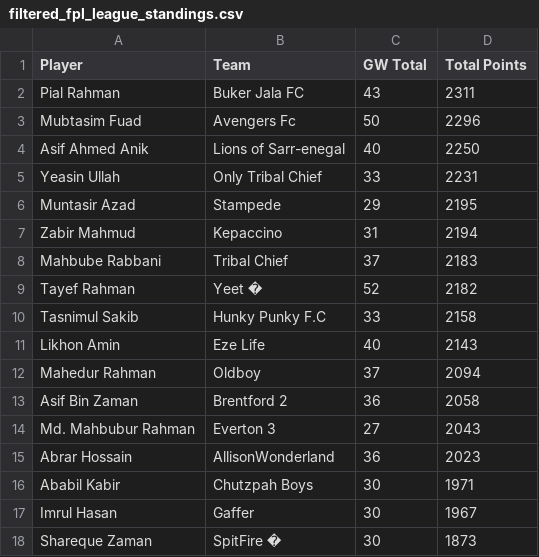
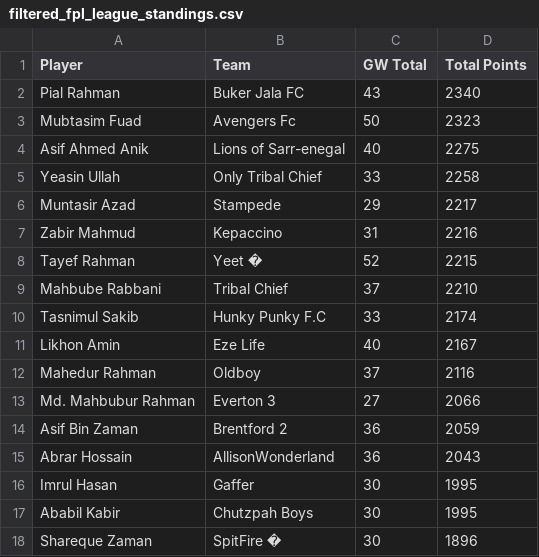
Before and after one commit to AbrarHossainHimself/flcb_fpl_mini_league, a CSV file: filtered_fpl_league_standings.csv, drawn as a sheet.

```diff
--- a/filtered_fpl_league_standings.csv
+++ b/filtered_fpl_league_standings.csv
@@ -1,18 +1,18 @@
 Player,Team,GW Total,Total Points
-Pial Rahman,Buker Jala FC,43,2311
-Mubtasim Fuad,Avengers Fc,50,2296
-Asif Ahmed Anik,Lions of Sarr-enegal,40,2250
-Yeasin Ullah,Only Tribal Chief,33,2231
-Muntasir Azad,Stampede,29,2195
-Zabir Mahmud,Kepaccino,31,2194
-Mahbube Rabbani,Tribal Chief,37,2183
-Tayef Rahman,Yeet �,52,2182
-Tasnimul Sakib,Hunky Punky F.C,33,2158
-Likhon Amin,Eze Life,40,2143
-Mahedur Rahman,Oldboy,37,2094
-Asif Bin Zaman,Brentford 2,36,2058
-Md. Mahbubur Rahman,Everton 3,27,2043
-Abrar Hossain,AllisonWonderland,36,2023
-Ababil Kabir,Chutzpah Boys,30,1971
-Imrul Hasan,Gaffer,30,1967
-Shareque Zaman,SpitFire �,30,1873
+Pial Rahman,Buker Jala FC,43,2340
+Mubtasim Fuad,Avengers Fc,50,2323
+Asif Ahmed Anik,Lions of Sarr-enegal,40,2275
+Yeasin Ullah,Only Tribal Chief,33,2258
+Muntasir Azad,Stampede,29,2217
+Zabir Mahmud,Kepaccino,31,2216
+Tayef Rahman,Yeet �,52,2215
+Mahbube Rabbani,Tribal Chief,37,2210
+Tasnimul Sakib,Hunky Punky F.C,33,2174
+Likhon Amin,Eze Life,40,2167
+Mahedur Rahman,Oldboy,37,2116
+Md. Mahbubur Rahman,Everton 3,27,2066
+Asif Bin Zaman,Brentford 2,36,2059
+Abrar Hossain,AllisonWonderland,36,2043
+Imrul Hasan,Gaffer,30,1995
+Ababil Kabir,Chutzpah Boys,30,1995
+Shareque Zaman,SpitFire �,30,1896
```
Also changed, not shown: 1 other file.
